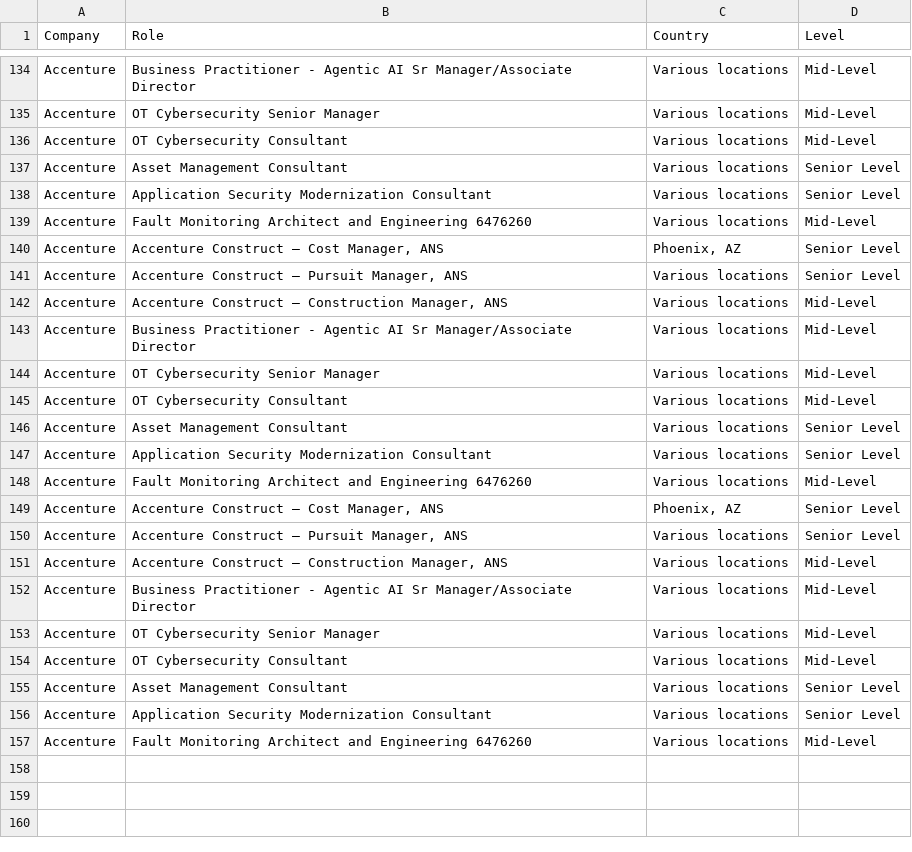
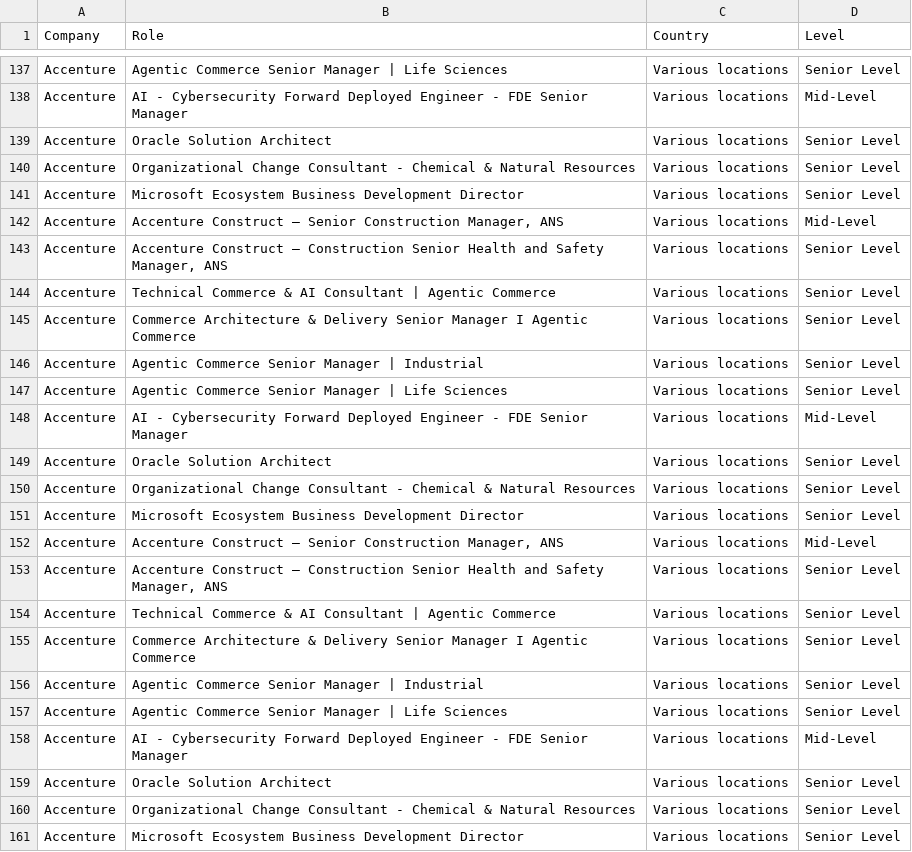
Before and after one commit to nefigarcia/outsourcing-analysis, a CSV file: jobs_postings.csv, drawn as a sheet; only a part is shown, gaps mark what is left out; addresses are those after the commit; the diff covers the shown part only; the diff names each change by its address in the sheet, - before the commit and + after, or states it on an @@ line.

```diff
--- a/jobs_postings.csv
+++ b/jobs_postings.csv
-B137 (Role): Business Practitioner - Agentic AI Sr Manager/Associate Director
+B137 (Role): Agentic Commerce Senior Manager | Life Sciences
-D137 (Level): Mid-Level
+D137 (Level): Senior Level
-B138 (Role): OT Cybersecurity Senior Manager
+B138 (Role): AI - Cybersecurity Forward Deployed Engineer - FDE Senior Manager
-B139 (Role): OT Cybersecurity Consultant
+B139 (Role): Oracle Solution Architect
-D139 (Level): Mid-Level
+D139 (Level): Senior Level
-B140 (Role): Asset Management Consultant
+B140 (Role): Organizational Change Consultant - Chemical & Natural Resources
-B141 (Role): Application Security Modernization Consultant
+B141 (Role): Microsoft Ecosystem Business Development Director
-B142 (Role): Fault Monitoring Architect and Engineering 6476260
+B142 (Role): Accenture Construct – Senior Construction Manager, ANS
-B143 (Role): …Construct – Cost Manager, ANS
+B143 (Role): …Construct – Construction Senior Health and Safety Manager, ANS
-C143 (Country): Phoenix, AZ
+C143 (Country): Various locations
-B144 (Role): Accenture Construct – Pursuit Manager, ANS
+B144 (Role): Technical Commerce & AI Consultant | Agentic Commerce
+row 145: Accenture | Commerce Architecture & Delivery Senior Manager I Agentic Commerce | Various locations | Senior Level
-B146 (Role): Accenture Construct – Construction Manager, ANS
+B146 (Role): Agentic Commerce Senior Manager | Industrial
-D146:D147 (Level): Mid-Level
+D146:D147 (Level): Senior Level
-B147 (Role): Business Practitioner - Agentic AI Sr Manager/Associate Director
+B147 (Role): Agentic Commerce Senior Manager | Life Sciences
-B148 (Role): OT Cybersecurity Senior Manager
+B148 (Role): AI - Cybersecurity Forward Deployed Engineer - FDE Senior Manager
-B149 (Role): OT Cybersecurity Consultant
+B149 (Role): Oracle Solution Architect
-D149 (Level): Mid-Level
+D149 (Level): Senior Level
-B150 (Role): Asset Management Consultant
+B150 (Role): Organizational Change Consultant - Chemical & Natural Resources
-B151 (Role): Application Security Modernization Consultant
+B151 (Role): Microsoft Ecosystem Business Development Director
-B152 (Role): Fault Monitoring Architect and Engineering 6476260
+B152 (Role): Accenture Construct – Senior Construction Manager, ANS
-B153 (Role): …Construct – Cost Manager, ANS
+B153 (Role): …Construct – Construction Senior Health and Safety Manager, ANS
-C153 (Country): Phoenix, AZ
+C153 (Country): Various locations
-B154 (Role): Accenture Construct – Pursuit Manager, ANS
+B154 (Role): Technical Commerce & AI Consultant | Agentic Commerce
-B155 (Role): Accenture Construct – Construction Manager, ANS
+B155 (Role): Commerce Architecture & Delivery Senior Manager I Agentic Commerce
-D155:D157 (Level): Mid-Level
+D155:D157 (Level): Senior Level
-B156 (Role): Business Practitioner - Agentic AI Sr Manager/Associate Director
+B156 (Role): Agentic Commerce Senior Manager | Industrial
-B157 (Role): OT Cybersecurity Senior Manager
+B157 (Role): Agentic Commerce Senior Manager | Life Sciences
-B158 (Role): OT Cybersecurity Consultant
+B158 (Role): AI - Cybersecurity Forward Deployed Engineer - FDE Senior Manager
-B159 (Role): Asset Management Consultant
+B159 (Role): Oracle Solution Architect
-B160 (Role): Application Security Modernization Consultant
+B160 (Role): Organizational Change Consultant - Chemical & Natural Resources
-B161 (Role): Fault Monitoring Architect and Engineering 6476260
+B161 (Role): Microsoft Ecosystem Business Development Director
-D161 (Level): Mid-Level
+D161 (Level): Senior Level
```
Also changed, not shown: 3 added rows, 23 moved rows and 18 edited cells elsewhere in this file.
